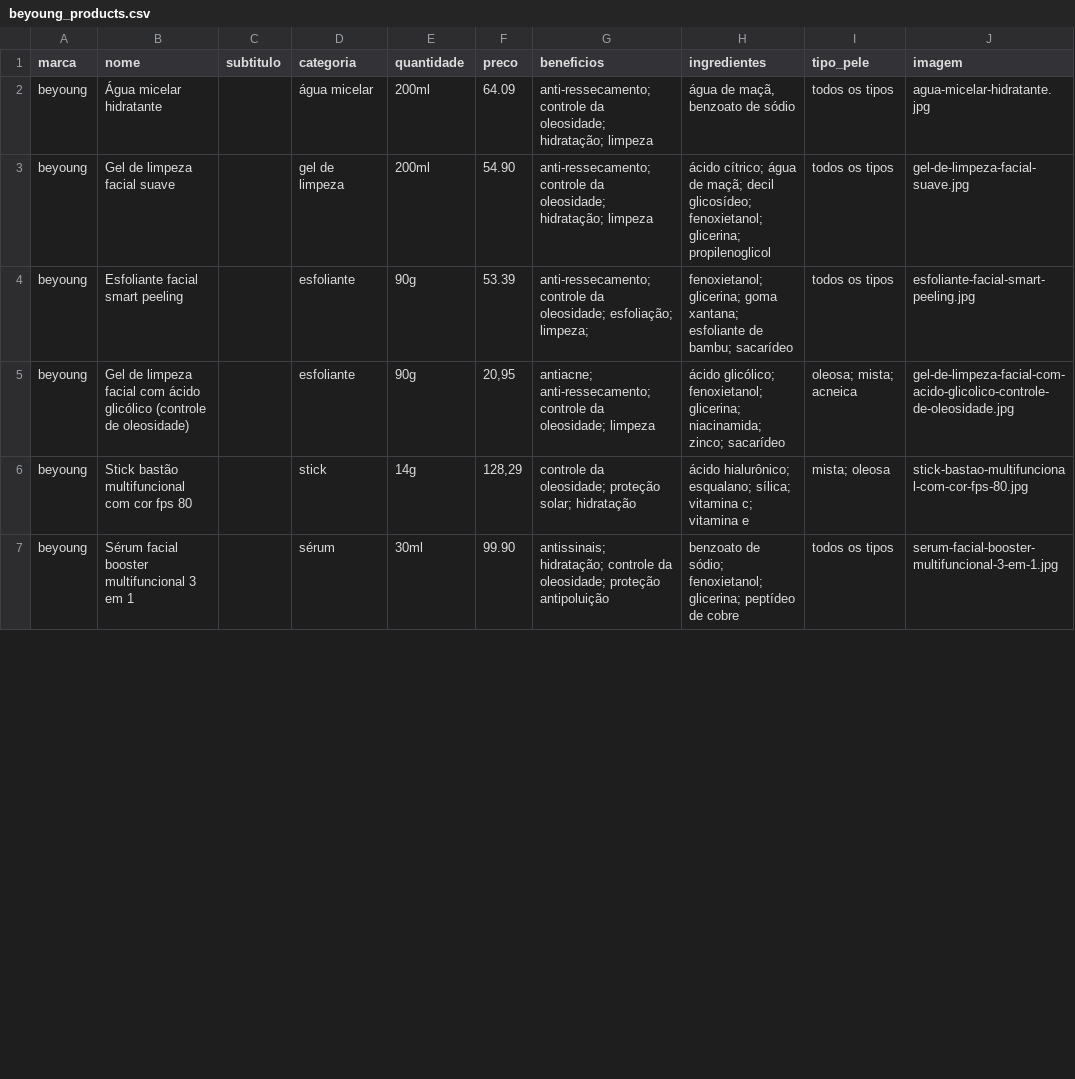
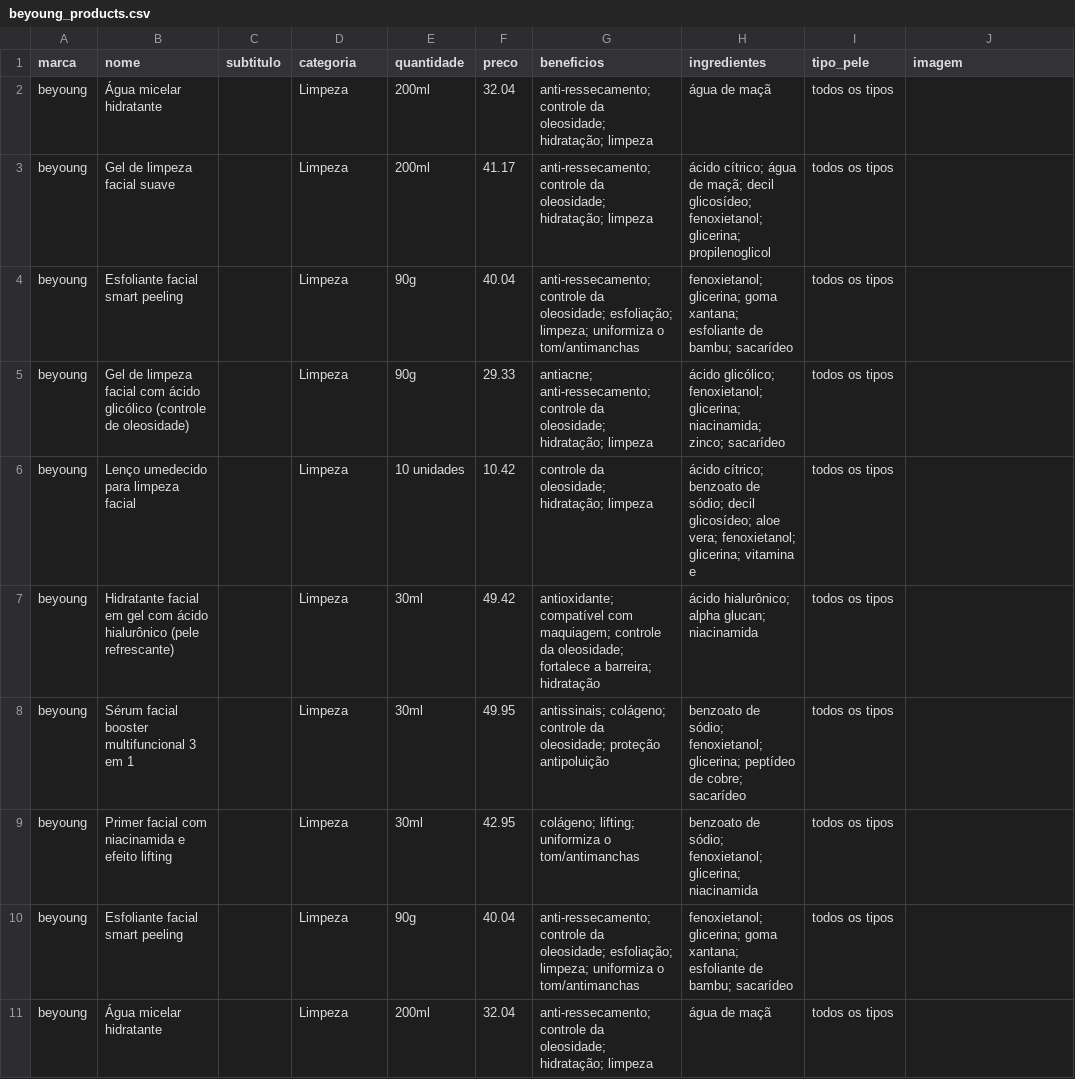
Before and after one commit to annalaurams/Skincare-Dashboard, a CSV file: Beyoung/beyoung_products.csv, drawn as a sheet; only a part is shown; the diff covers the shown part only.

```diff
--- a/Beyoung/beyoung_products.csv
+++ b/Beyoung/beyoung_products.csv
@@ -1,7 +1,11 @@
 marca,nome,subtitulo,categoria,quantidade,preco,beneficios,ingredientes,tipo_pele,imagem
-beyoung,Água micelar hidratante,,água micelar,200ml,64.09,anti-ressecamento; controle da oleosidade; hidratação; limpeza,"água de maçã, benzoato de sódio",todos os tipos,agua-micelar-hidratante.jpg
-beyoung,Gel de limpeza facial suave,,gel de limpeza,200ml,54.90,anti-ressecamento; controle da oleosidade; hidratação; limpeza,ácido cítrico; água de maçã; decil glicosídeo; fenoxietanol; glicerina; propilenoglicol,todos os tipos,gel-de-limpeza-facial-suave.jpg
-beyoung,Esfoliante facial smart peeling,,esfoliante,90g,53.39,anti-ressecamento; controle da oleosidade; esfoliação; limpeza;,fenoxietanol; glicerina; goma xantana; esfoliante de bambu; sacarídeo,todos os tipos,esfoliante-facial-smart-peeling.jpg
-beyoung,Gel de limpeza facial com ácido glicólico (controle de oleosidade),,esfoliante,90g,"20,95",antiacne; anti-ressecamento; controle da oleosidade; limpeza,ácido glicólico; fenoxietanol; glicerina; niacinamida; zinco; sacarídeo,oleosa; mista; acneica,gel-de-limpeza-facial-com-acido-glicolico-controle-de-oleosidade.jpg
-beyoung,Stick bastão multifuncional com cor fps 80,,stick,14g,"128,29",controle da oleosidade; proteção solar; hidratação,ácido hialurônico; esqualano; sílica; vitamina c; vitamina e,mista; oleosa,stick-bastao-multifuncional-com-cor-fps-80.jpg
-beyoung,Sérum facial booster multifuncional 3 em 1,,sérum,30ml,99.90,antissinais; hidratação; controle da oleosidade; proteção antipoluição,benzoato de sódio; fenoxietanol; glicerina; peptídeo de cobre,todos os tipos,serum-facial-booster-multifuncional-3-em-1.jpg
+beyoung,Água micelar hidratante,,Limpeza,200ml,32.04,anti-ressecamento; controle da oleosidade; hidratação; limpeza,água de maçã,todos os tipos,
+beyoung,Gel de limpeza facial suave,,Limpeza,200ml,41.17,anti-ressecamento; controle da oleosidade; hidratação; limpeza,ácido cítrico; água de maçã; decil glicosídeo; fenoxietanol; glicerina; propilenoglicol,todos os tipos,
+beyoung,Esfoliante facial smart peeling,,Limpeza,90g,40.04,anti-ressecamento; controle da oleosidade; esfoliação; limpeza; uniformiza o tom/antimanchas,fenoxietanol; glicerina; goma xantana; esfoliante de bambu; sacarídeo,todos os tipos,
+beyoung,Gel de limpeza facial com ácido glicólico (controle de oleosidade),,Limpeza,90g,29.33,antiacne; anti-ressecamento; controle da oleosidade; hidratação; limpeza,ácido glicólico; fenoxietanol; glicerina; niacinamida; zinco; sacarídeo,todos os tipos,
+beyoung,Lenço umedecido para limpeza facial,,Limpeza,10 unidades,10.42,controle da oleosidade; hidratação; limpeza,ácido cítrico; benzoato de sódio; decil glicosídeo; aloe vera; fenoxietanol; glicerina; vitamina e,todos os tipos,
+beyoung,Hidratante facial em gel com ácido hialurônico (pele refrescante),,Limpeza,30ml,49.42,antioxidante; compatível com maquiagem; controle da oleosidade; fortalece a barreira; hidratação,ácido hialurônico; alpha glucan; niacinamida,todos os tipos,
+beyoung,Sérum facial booster multifuncional 3 em 1,,Limpeza,30ml,49.95,antissinais; colágeno; controle da oleosidade; proteção antipoluição,benzoato de sódio; fenoxietanol; glicerina; peptídeo de cobre; sacarídeo,todos os tipos,
+beyoung,Primer facial com niacinamida e efeito lifting,,Limpeza,30ml,42.95,colágeno; lifting; uniformiza o tom/antimanchas,benzoato de sódio; fenoxietanol; glicerina; niacinamida,todos os tipos,
+beyoung,Esfoliante facial smart peeling,,Limpeza,90g,40.04,anti-ressecamento; controle da oleosidade; esfoliação; limpeza; uniformiza o tom/antimanchas,fenoxietanol; glicerina; goma xantana; esfoliante de bambu; sacarídeo,todos os tipos,
+beyoung,Água micelar hidratante,,Limpeza,200ml,32.04,anti-ressecamento; controle da oleosidade; hidratação; limpeza,água de maçã,todos os tipos,
```
Also changed, not shown: 5 added rows and 52 edited cells elsewhere in this file, 10 other files.
